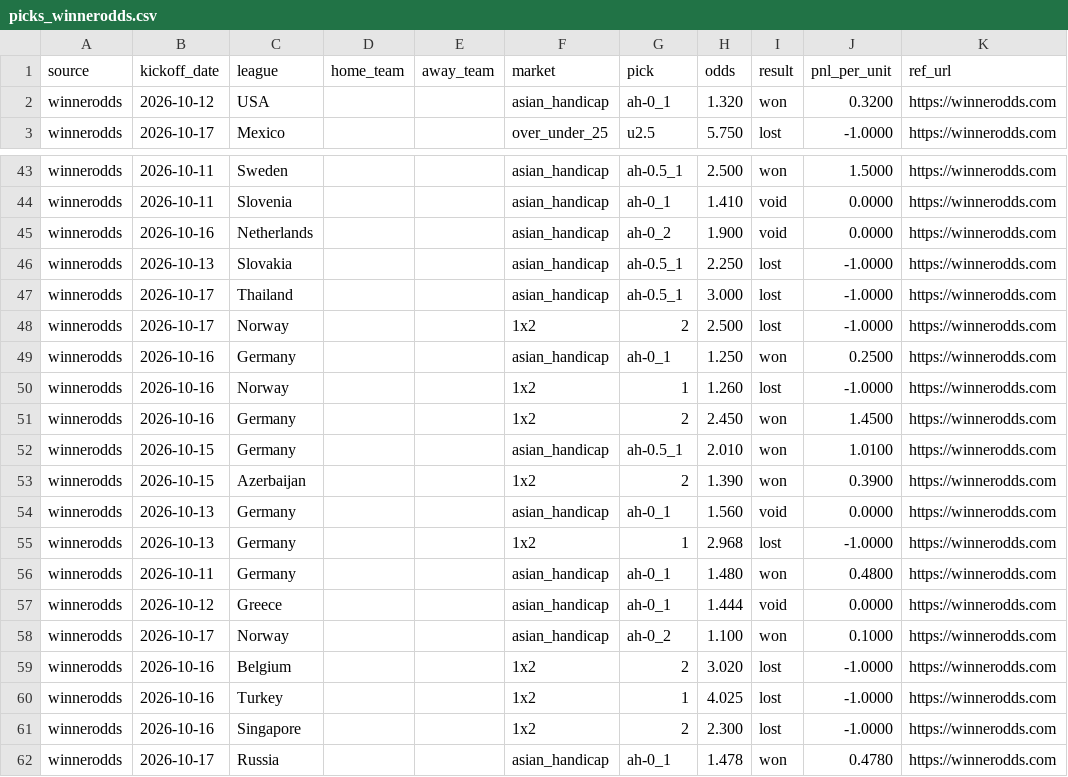
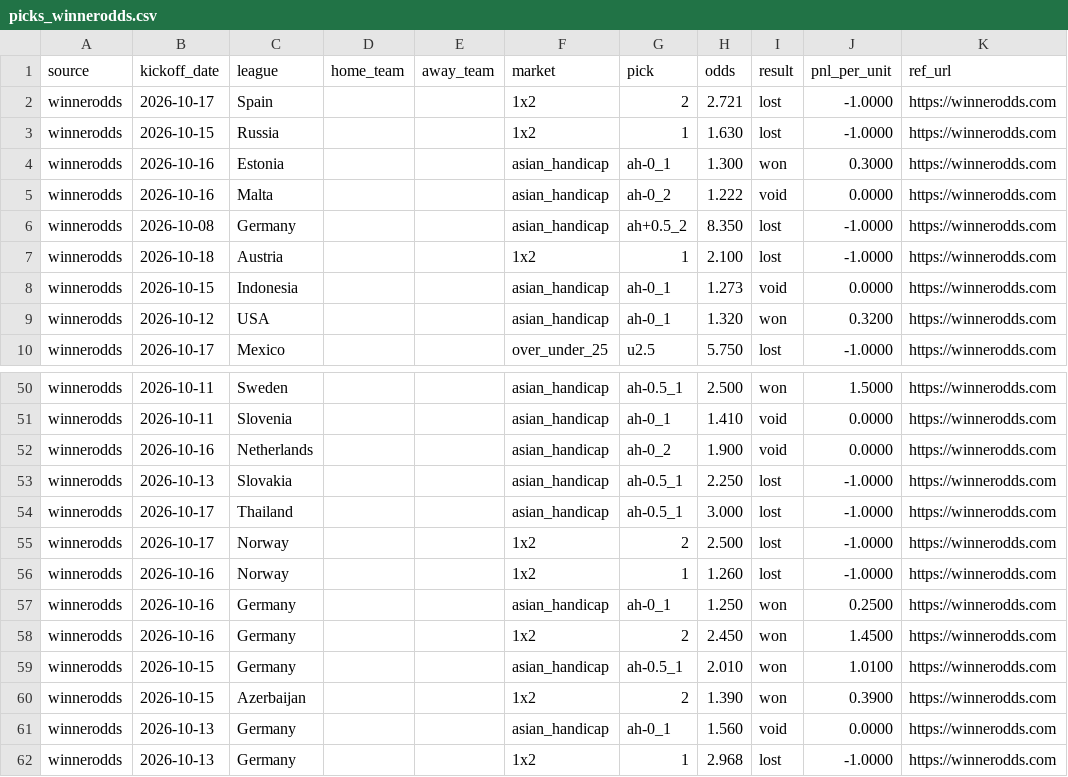
Before and after one commit to msellin/oddsintel-ledger, a CSV file: picks_winnerodds.csv, drawn as a sheet; only a part is shown, gaps mark what is left out; the shorter side is filled out with more unchanged rows.

```diff
--- a/picks_winnerodds.csv
+++ b/picks_winnerodds.csv
@@ -1,2 +1,9 @@
 source,kickoff_date,league,home_team,away_team,market,pick,odds,result,pnl_per_unit,ref_url
+winnerodds,2026-10-17,Spain,,,1x2,2,2.721,lost,-1.0000,https://winnerodds.com
+winnerodds,2026-10-15,Russia,,,1x2,1,1.630,lost,-1.0000,https://winnerodds.com
+winnerodds,2026-10-16,Estonia,,,asian_handicap,ah-0_1,1.300,won,0.3000,https://winnerodds.com
+winnerodds,2026-10-16,Malta,,,asian_handicap,ah-0_2,1.222,void,0.0000,https://winnerodds.com
+winnerodds,2026-10-08,Germany,,,asian_handicap,ah+0.5_2,8.350,lost,-1.0000,https://winnerodds.com
+winnerodds,2026-10-18,Austria,,,1x2,1,2.100,lost,-1.0000,https://winnerodds.com
+winnerodds,2026-10-15,Indonesia,,,asian_handicap,ah-0_1,1.273,void,0.0000,https://winnerodds.com
 winnerodds,2026-10-12,USA,,,asian_handicap,ah-0_1,1.320,won,0.3200,https://winnerodds.com
@@ -48,4 +55,4 @@ winnerodds,2026-10-17,Thailand,,,asian_handicap,ah-0.5_1,3.000,lost,-1.0000,http
 winnerodds,2026-10-17,Norway,,,1x2,2,2.500,lost,-1.0000,https://winnerodds.com
+winnerodds,2026-10-16,Norway,,,1x2,1,1.260,lost,-1.0000,https://winnerodds.com
 winnerodds,2026-10-16,Germany,,,asian_handicap,ah-0_1,1.250,won,0.2500,https://winnerodds.com
-winnerodds,2026-10-16,Norway,,,1x2,1,1.260,lost,-1.0000,https://winnerodds.com
 winnerodds,2026-10-16,Germany,,,1x2,2,2.450,won,1.4500,https://winnerodds.com
```
Also changed, not shown: picks_matched.csv, picks_oddsintel.csv, 6 other files.
